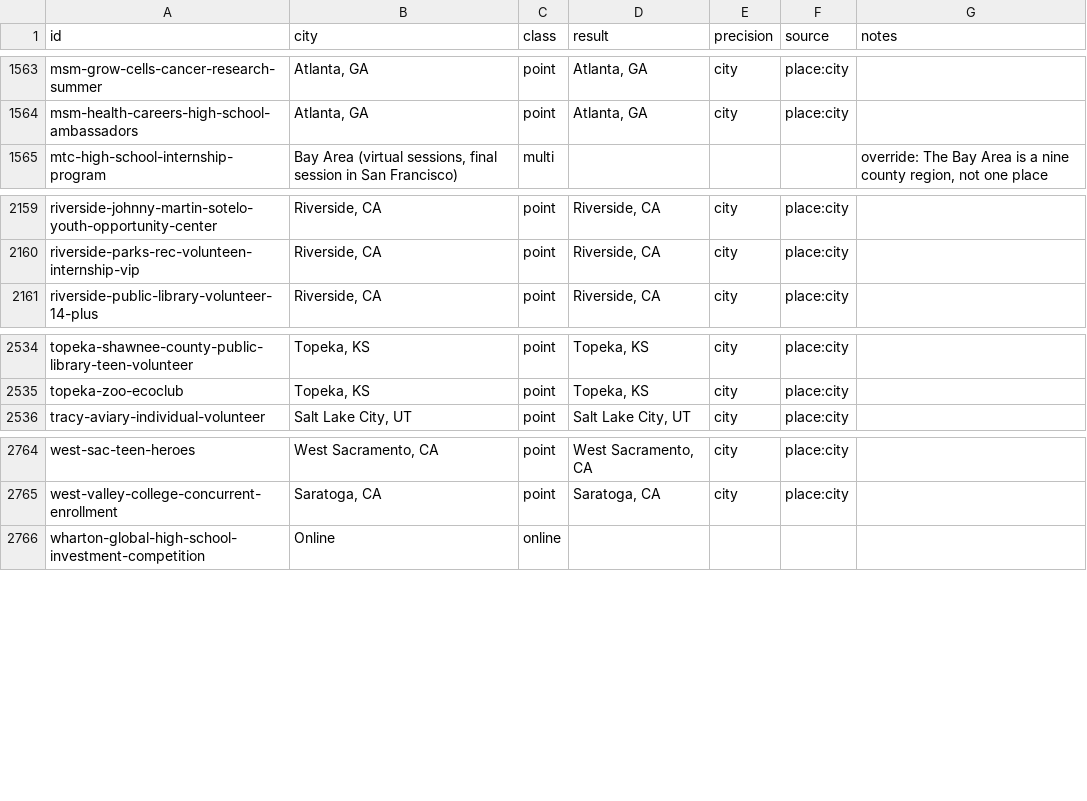
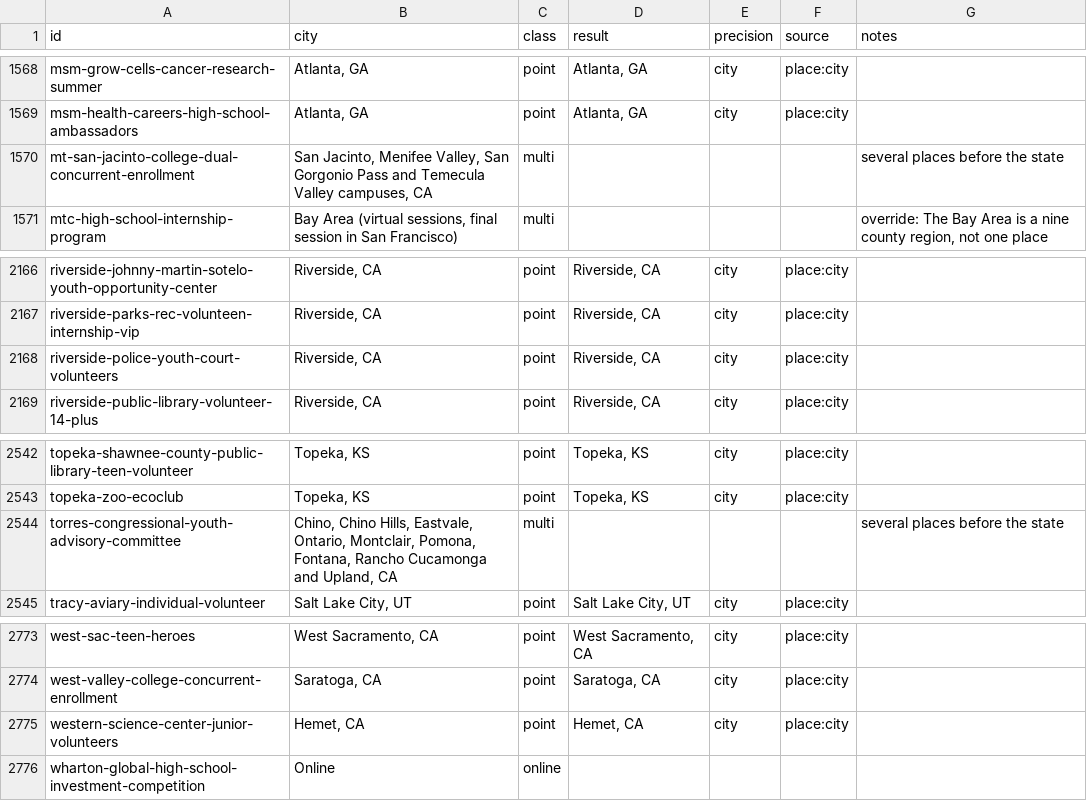
Before and after one commit to VadneyK/internships, a TSV file: tools/geo/trace.tsv, drawn as a sheet; only a part is shown, gaps mark what is left out; the diff covers the shown part only; the diff names each change by its address in the sheet, - before the commit and + after, or states it on an @@ line.

```diff
--- a/tools/geo/trace.tsv
+++ b/tools/geo/trace.tsv
+row 1570: mt-san-jacinto-college-dual-concurrent-enrollment | San Jacinto, Menifee Valley, San Gorgonio Pass and Temecula Valley campuses, CA | multi |  |  |  | several places before the state
+row 2168: riverside-police-youth-court-volunteers | Riverside, CA | point | Riverside, CA | city | place:city
+row 2544: torres-congressional-youth-advisory-committee | Chino, Chino Hills, Eastvale, Ontario, Montclair, Pomona, Fontana, Rancho Cucamonga and Upland, CA | multi |  |  |  | several places before the state
+row 2775: western-science-center-junior-volunteers | Hemet, CA | point | Hemet, CA | city | place:city
```
Also changed, not shown: 6 added rows elsewhere in this file, 52 other files.
